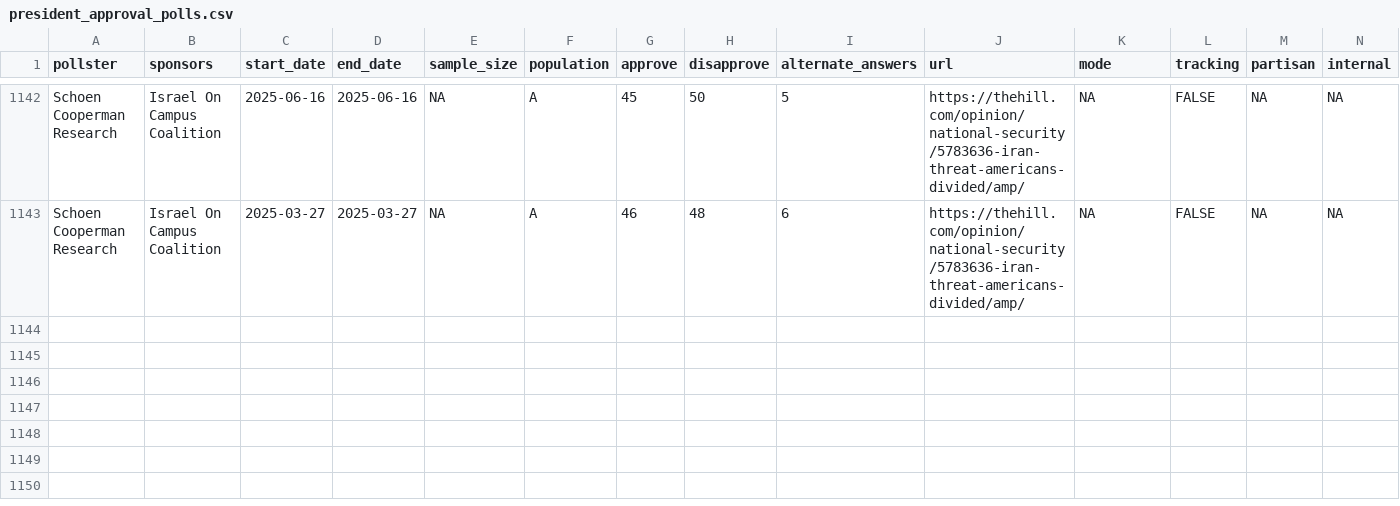
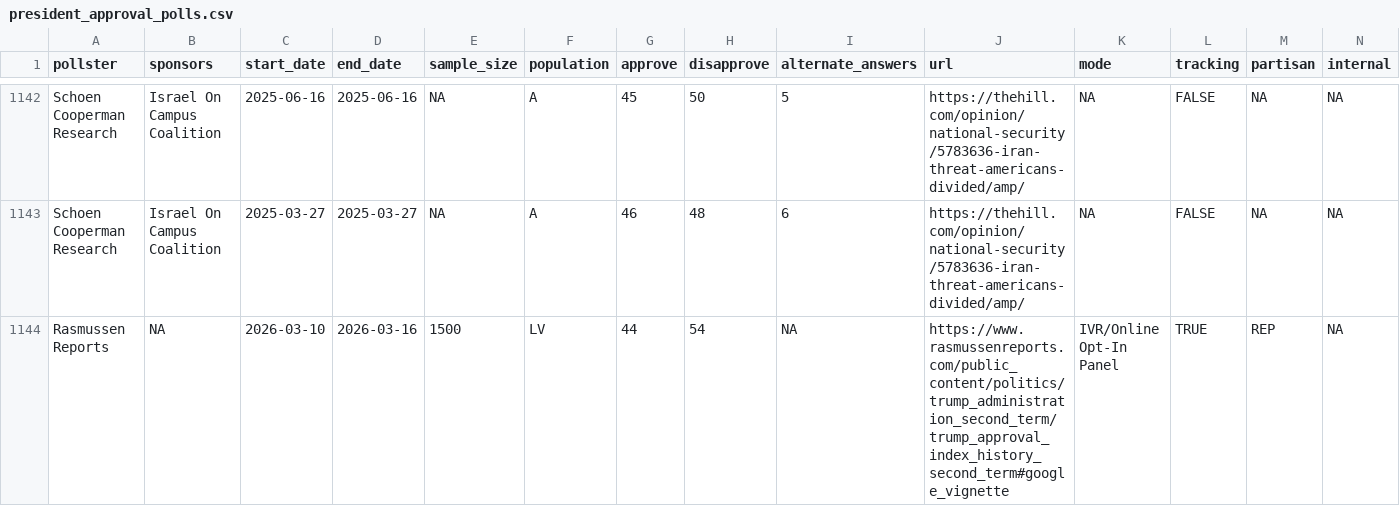
Before and after one commit to Hackquantumcpp/snoutcounter-backend, a CSV file: data/president_approval_polls.csv, drawn as a sheet; only a part is shown, gaps mark what is left out.

Commit message:
updated president approval polls dataset

```diff
--- a/data/president_approval_polls.csv
+++ b/data/president_approval_polls.csv
@@ -1143 +1143,2 @@ Schoen Cooperman Research,Israel On Campus Coalition,2025-06-16,2025-06-16,NA,A,
 Schoen Cooperman Research,Israel On Campus Coalition,2025-03-27,2025-03-27,NA,A,46,48,6,https://thehill.com/opinion/national-security/5783636-iran-threat-americans-divided/amp/,NA,FALSE,NA,NA
+Rasmussen Reports,NA,2026-03-10,2026-03-16,1500,LV,44,54,NA,https://www.rasmussenreports.com/public_content/politics/trump_administration_second_term/trump_approval_index_history_second_term#google_vignette,IVR/Online Opt-In Panel,TRUE,REP,NA
```
